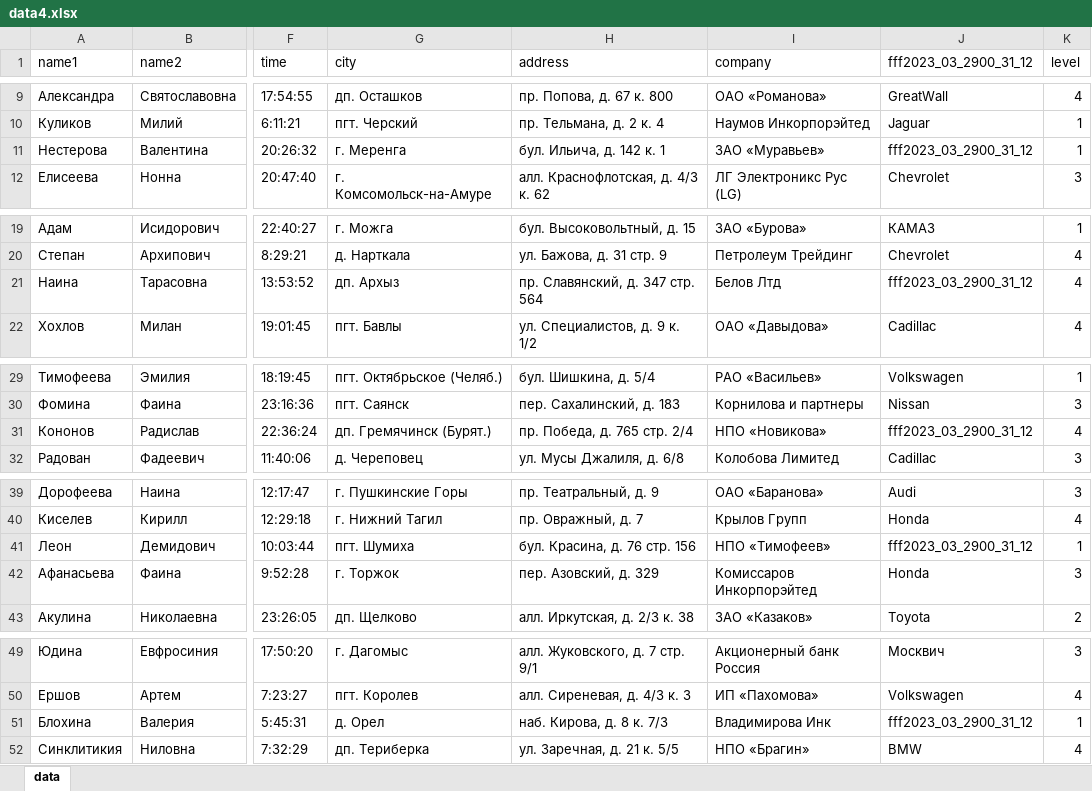
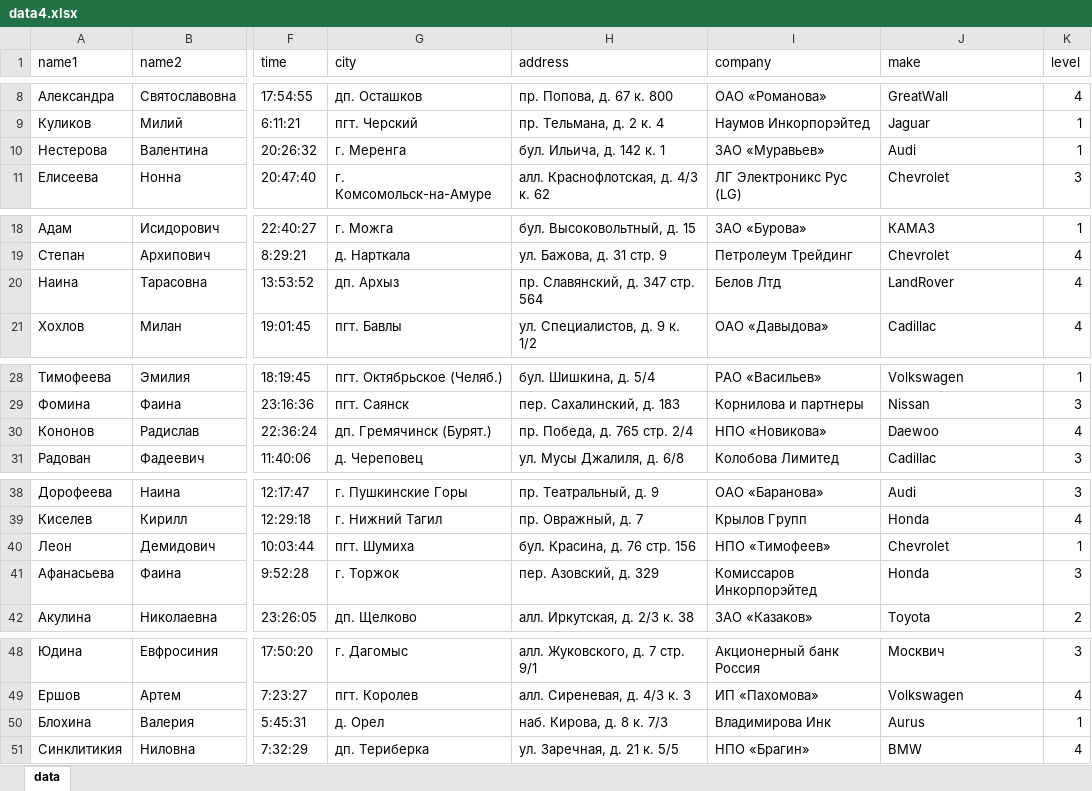
Before and after one commit to Kruasanow/hak-case4, an Excel workbook: data4.xlsx, sheet data, drawn as a sheet; only a part is shown, gaps mark what is left out; values as stored, in another font and other column widths than the file's, no cell formats; addresses are those after the commit; the diff covers the shown part only; the diff names each change by its address in the sheet, - before the commit and + after, or states it on an @@ line.

```diff
--- a/data4.xlsx (sheet data)
+++ b/data4.xlsx (sheet data)
-J1: fff2023_03_2900_31_12
+J1: make
-J10 (make): fff2023_03_2900_31_12
+J10 (make): Audi
-J20 (make): fff2023_03_2900_31_12
+J20 (make): LandRover
-J30 (make): fff2023_03_2900_31_12
+J30 (make): Daewoo
-J40 (make): fff2023_03_2900_31_12
+J40 (make): Chevrolet
-J50 (make): fff2023_03_2900_31_12
+J50 (make): Aurus
```
Also changed, not shown: 126 edited cells elsewhere in this sheet, cell formats, hidden cells, data3.xlsx, data5.xlsx, 3 other files.
